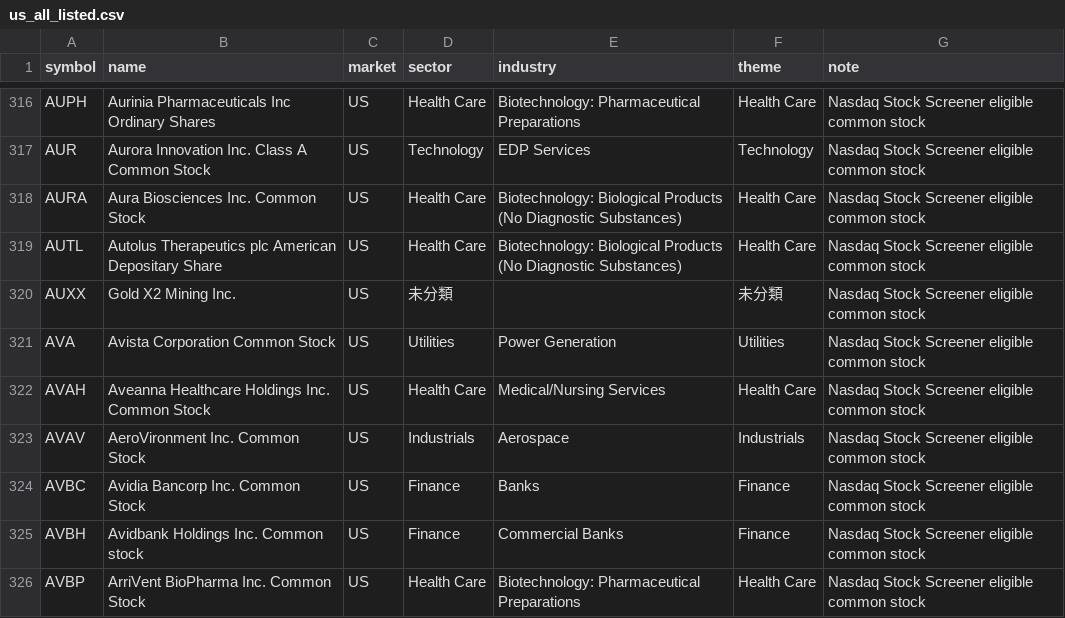
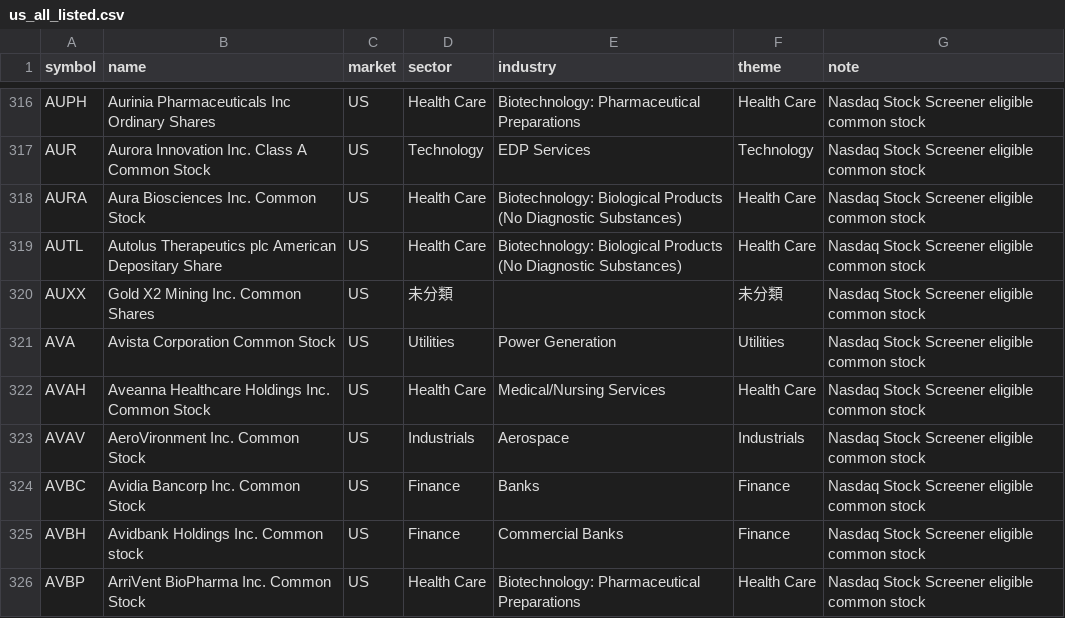
Before and after one commit to tes423ash-a11y/japan-stock-portal, a CSV file: universes/us_all_listed.csv, drawn as a sheet; only a part is shown, gaps mark what is left out.

```diff
--- a/universes/us_all_listed.csv
+++ b/universes/us_all_listed.csv
@@ -319,3 +319,3 @@ AURA,Aura Biosciences Inc. Common Stock,US,Health Care,Biotechnology: Biological
 AUTL,Autolus Therapeutics plc American Depositary Share,US,Health Care,Biotechnology: Biological Products (No Diagnostic Substances),Health Care,Nasdaq Stock Screener eligible common stock
-AUXX,Gold X2 Mining Inc.,US,未分類,,未分類,Nasdaq Stock Screener eligible common stock
+AUXX,Gold X2 Mining Inc. Common Shares,US,未分類,,未分類,Nasdaq Stock Screener eligible common stock
 AVA,Avista Corporation Common Stock,US,Utilities,Power Generation,Utilities,Nasdaq Stock Screener eligible common stock
```
Also changed, not shown: 11 other files.
